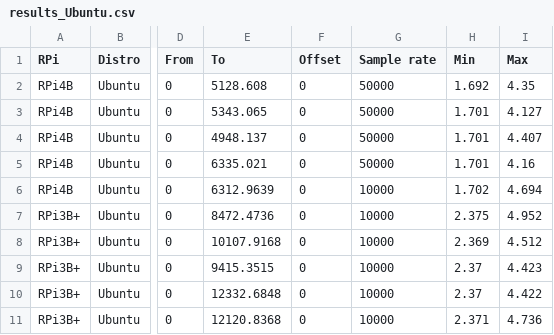
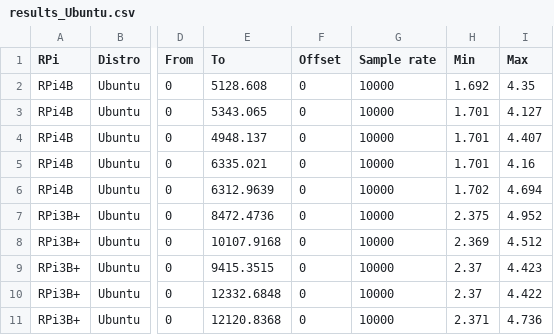
Before and after one commit to OLaursen/CPython_Application_Energy_Consumption, a CSV file: results/results_Ubuntu.csv, drawn as a sheet; only a part is shown, gaps mark what is left out; the diff names each change by its address in the sheet, - before the commit and + after, or states it on an @@ line.

```diff
--- a/results/results_Ubuntu.csv
+++ b/results/results_Ubuntu.csv
-G2:G5 (Sample rate): 50000
+G2:G5 (Sample rate): 10000
```
Also changed, not shown: 6 other files.
